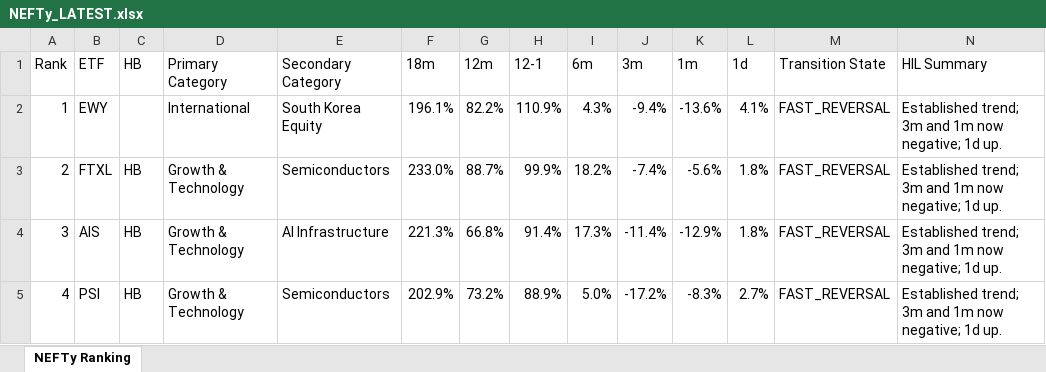
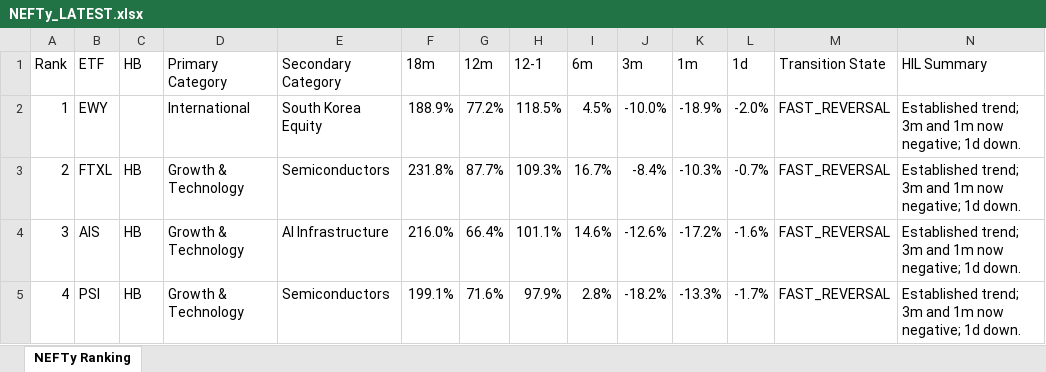
Before and after one commit to DarkMoonv1/NEFTy, an Excel workbook: NEFTy_LATEST.xlsx, sheet NEFTy Ranking, drawn as a sheet; only a part is shown; values as stored, in another font and other column widths than the file's, no cell formats; the diff covers the shown part only; the diff names each change by its address in the sheet, - before the commit and + after, or states it on an @@ line.

Commit message:
Update NEFTy_LATEST.xlsx

```diff
--- a/NEFTy_LATEST.xlsx (sheet NEFTy Ranking)
+++ b/NEFTy_LATEST.xlsx (sheet NEFTy Ranking)
-F2 (18m): 196.1%
+F2 (18m): 188.9%
-G2 (12m): 82.2%
+G2 (12m): 77.2%
-H2 (12-1): 110.9%
+H2 (12-1): 118.5%
-I2 (6m): 4.3%
+I2 (6m): 4.5%
-J2 (3m): -9.4%
+J2 (3m): -10.0%
-K2 (1m): -13.6%
+K2 (1m): -18.9%
-L2 (1d): 4.1%
+L2 (1d): -2.0%
-N2:N5 (HIL Summary): …negative; 1d up.
+N2:N5 (HIL Summary): …negative; 1d down.
-F3 (18m): 233.0%
+F3 (18m): 231.8%
-G3 (12m): 88.7%
+G3 (12m): 87.7%
-H3 (12-1): 99.9%
+H3 (12-1): 109.3%
-I3 (6m): 18.2%
+I3 (6m): 16.7%
-J3 (3m): -7.4%
+J3 (3m): -8.4%
-K3 (1m): -5.6%
+K3 (1m): -10.3%
-L3 (1d): 1.8%
+L3 (1d): -0.7%
-F4 (18m): 221.3%
+F4 (18m): 216.0%
-G4 (12m): 66.8%
+G4 (12m): 66.4%
-H4 (12-1): 91.4%
+H4 (12-1): 101.1%
-I4 (6m): 17.3%
+I4 (6m): 14.6%
-J4 (3m): -11.4%
+J4 (3m): -12.6%
-K4 (1m): -12.9%
+K4 (1m): -17.2%
-L4 (1d): 1.8%
+L4 (1d): -1.6%
-F5 (18m): 202.9%
+F5 (18m): 199.1%
-G5 (12m): 73.2%
+G5 (12m): 71.6%
-H5 (12-1): 88.9%
+H5 (12-1): 97.9%
-I5 (6m): 5.0%
+I5 (6m): 2.8%
-J5 (3m): -17.2%
+J5 (3m): -18.2%
-K5 (1m): -8.3%
+K5 (1m): -13.3%
-L5 (1d): 2.7%
+L5 (1d): -1.7%
```
Also changed, not shown: 1083 edited cells elsewhere in this sheet, cell formats.
